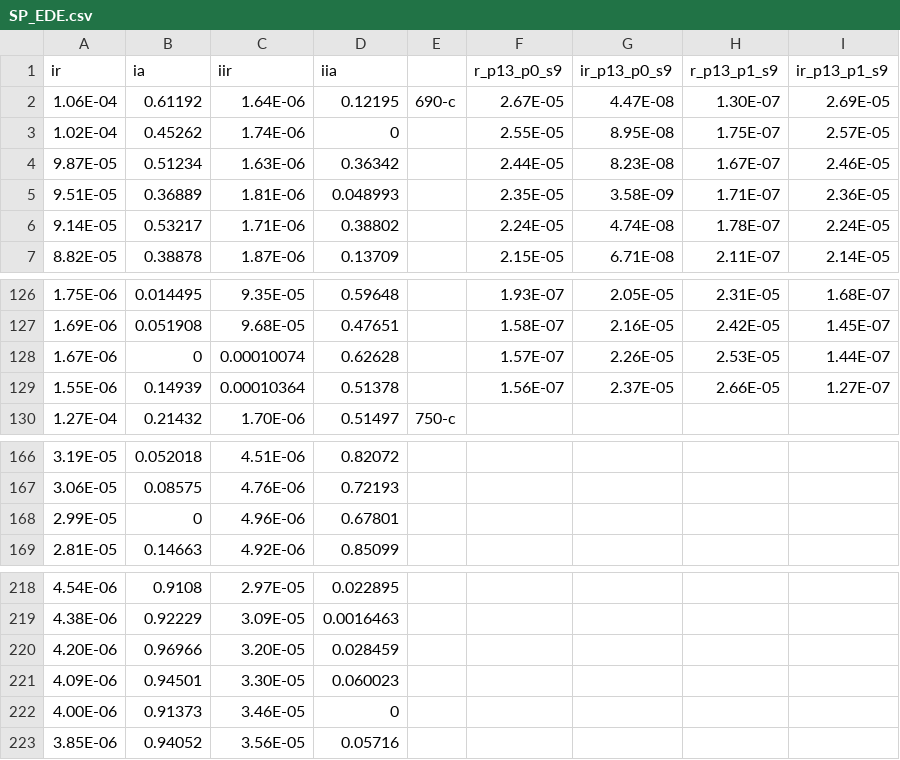
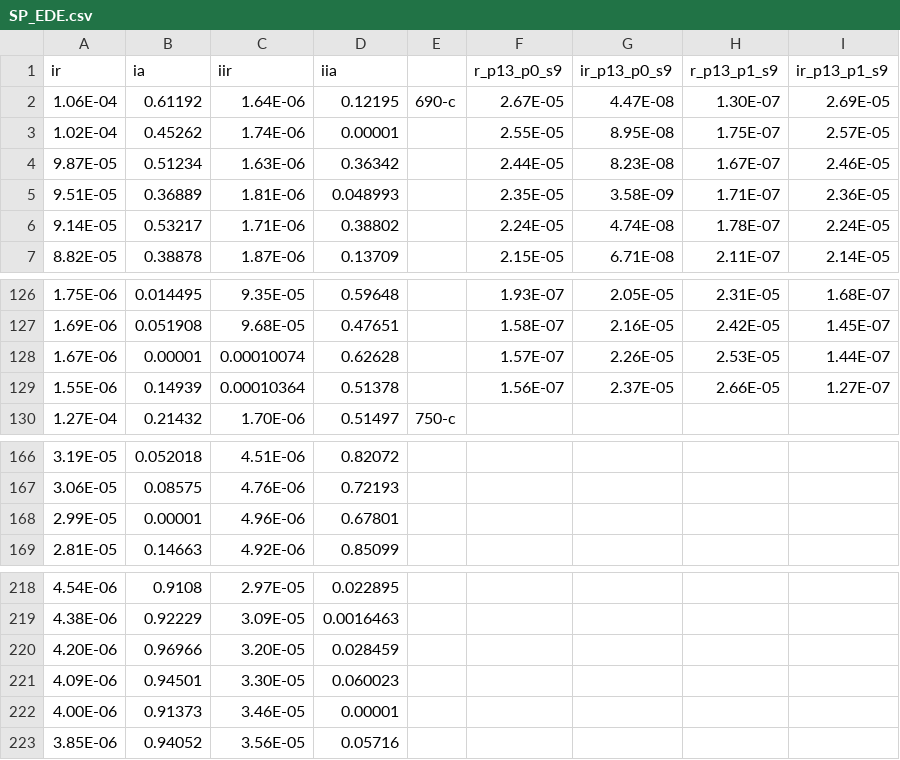
Before and after one commit to smomtahe/ai, a CSV file: SP_EDE.csv, drawn as a sheet; only a part is shown, gaps mark what is left out.

Commit message:
Add files via upload

```diff
--- a/SP_EDE.csv
+++ b/SP_EDE.csv
@@ -2,3 +2,3 @@ ir,ia,iir,iia,,r_p13_p0_s9,ir_p13_p0_s9,r_p13_p1_s9,ir_p13_p1_s9
 1.06E-04,0.61192,1.64E-06,0.12195,690-c,2.67E-05,4.47E-08,1.30E-07,2.69E-05
-1.02E-04,0.45262,1.74E-06,0,,2.55E-05,8.95E-08,1.75E-07,2.57E-05
+1.02E-04,0.45262,1.74E-06,0.00001,,2.55E-05,8.95E-08,1.75E-07,2.57E-05
 9.87E-05,0.51234,1.63E-06,0.36342,,2.44E-05,8.23E-08,1.67E-07,2.46E-05
@@ -127,3 +127,3 @@ ir,ia,iir,iia,,r_p13_p0_s9,ir_p13_p0_s9,r_p13_p1_s9,ir_p13_p1_s9
 1.69E-06,0.051908,9.68E-05,0.47651,,1.58E-07,2.16E-05,2.42E-05,1.45E-07
-1.67E-06,0,0.00010074,0.62628,,1.57E-07,2.26E-05,2.53E-05,1.44E-07
+1.67E-06,0.00001,0.00010074,0.62628,,1.57E-07,2.26E-05,2.53E-05,1.44E-07
 1.55E-06,0.14939,0.00010364,0.51378,,1.56E-07,2.37E-05,2.66E-05,1.27E-07
@@ -167,3 +167,3 @@ ir,ia,iir,iia,,r_p13_p0_s9,ir_p13_p0_s9,r_p13_p1_s9,ir_p13_p1_s9
 3.06E-05,0.08575,4.76E-06,0.72193,,,,,
-2.99E-05,0,4.96E-06,0.67801,,,,,
+2.99E-05,0.00001,4.96E-06,0.67801,,,,,
 2.81E-05,0.14663,4.92E-06,0.85099,,,,,
@@ -221,3 +221,3 @@ ir,ia,iir,iia,,r_p13_p0_s9,ir_p13_p0_s9,r_p13_p1_s9,ir_p13_p1_s9
 4.09E-06,0.94501,3.30E-05,0.060023,,,,,
-4.00E-06,0.91373,3.46E-05,0,,,,,
+4.00E-06,0.91373,3.46E-05,0.00001,,,,,
 3.85E-06,0.94052,3.56E-05,0.05716,,,,,
```
